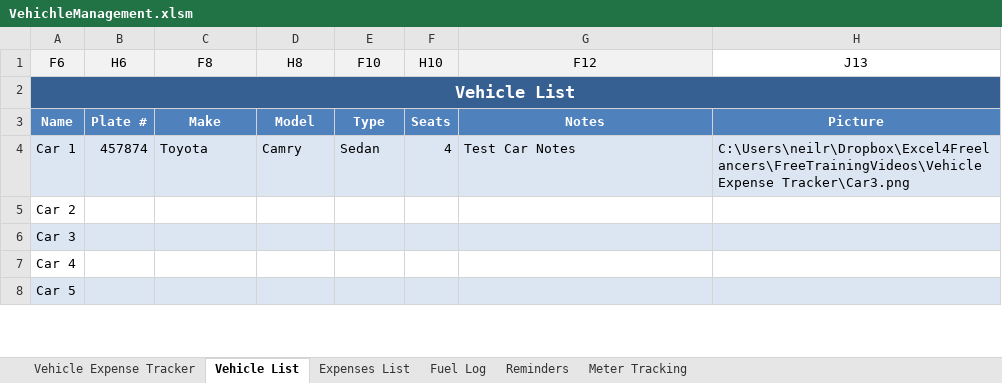
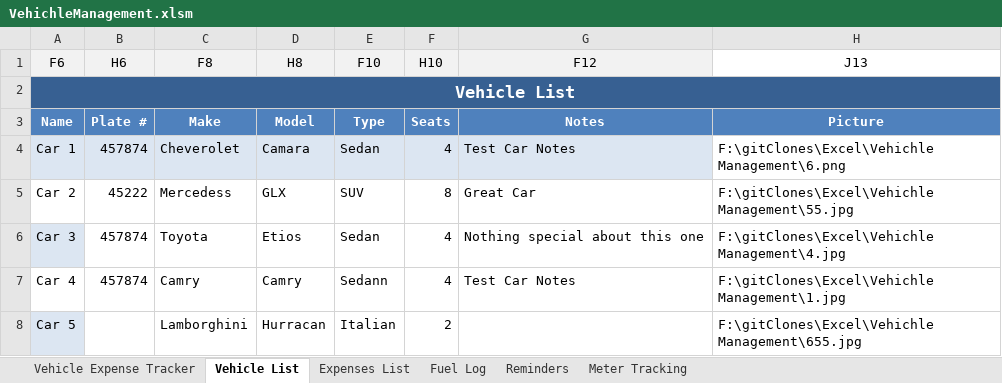
Before and after one commit to km123abca/ExcelProjects, an Excel workbook: Vehichle Management/VehichleManagement.xlsm, sheet Vehicle List, drawn as a sheet; only a part is shown; values as stored, in another font and other column widths than the file's, no borders; the diff covers the shown part only; the diff names each change by its address in the sheet, - before the commit and + after, or states it on an @@ line.

Commit message:
end of vehicle dashboard

```diff
--- a/Vehichle Management/VehichleManagement.xlsm (sheet Vehicle List)
+++ b/Vehichle Management/VehichleManagement.xlsm (sheet Vehicle List)
-C4 (F8): Toyota
+C4 (F8): Cheverolet
-D4 (H8): Camry
+D4 (H8): Camara
-H4 (J13): C:\Users\neilr\Dropbox\Excel4Freelancers\FreeTrainingVideos\Vehicle Expense Tracker\Car3.png
+H4 (J13): F:\gitClones\Excel\Vehichle Management\6.png
-H4 fill: #DCE6F2
+H4 fill: none
-B5 (H6): (empty)
+B5 (H6): 45222
-C5 (F8): (empty)
+C5 (F8): Mercedess
-D5 (H8): (empty)
+D5 (H8): GLX
-E5 (F10): (empty)
+E5 (F10): SUV
-F5 (H10): (empty)
+F5 (H10): 8
-G5 (F12): (empty)
+G5 (F12): Great Car
-H5 (J13): (empty)
+H5 (J13): F:\gitClones\Excel\Vehichle Management\55.jpg
-B6:B7 (H6): (empty)
+B6:B7 (H6): 457874
-B6:H6 fill: #DCE6F2
+B6:H6 fill: none
-C6 (F8): (empty)
+C6 (F8): Toyota
-D6 (H8): (empty)
+D6 (H8): Etios
-E6 (F10): (empty)
+E6 (F10): Sedan
-F6:F7 (H10): (empty)
+F6:F7 (H10): 4
-G6 (F12): (empty)
+G6 (F12): Nothing special about this one
-H6 (J13): (empty)
+H6 (J13): F:\gitClones\Excel\Vehichle Management\4.jpg
-C7 (F8): (empty)
+C7 (F8): Camry
-D7 (H8): (empty)
+D7 (H8): Camry
-E7 (F10): (empty)
+E7 (F10): Sedann
-G7 (F12): (empty)
+G7 (F12): Test Car Notes
-H7 (J13): (empty)
+H7 (J13): F:\gitClones\Excel\Vehichle Management\1.jpg
-B8:H8 fill: #DCE6F2
+B8:H8 fill: none
-C8 (F8): (empty)
+C8 (F8): Lamborghini
-D8 (H8): (empty)
+D8 (H8): Hurracan
-E8 (F10): (empty)
+E8 (F10): Italian
-F8 (H10): (empty)
+F8 (H10): 2
-H8 (J13): (empty)
+H8 (J13): F:\gitClones\Excel\Vehichle Management\655.jpg
```
Also changed, not shown: 1 added row, 13 edited cells and cell formats elsewhere in this sheet, sheet Fuel Log, sheet Expenses List, sheet Vehicle Expense Tracker, sheet Reminders, sheet Meter Tracking, formulas that keep their value, hidden cells, charts or pictures, 12 other files.
